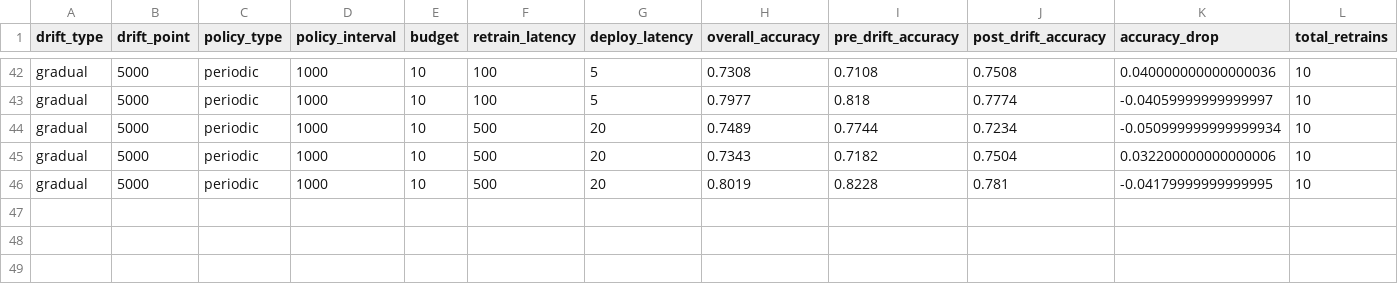
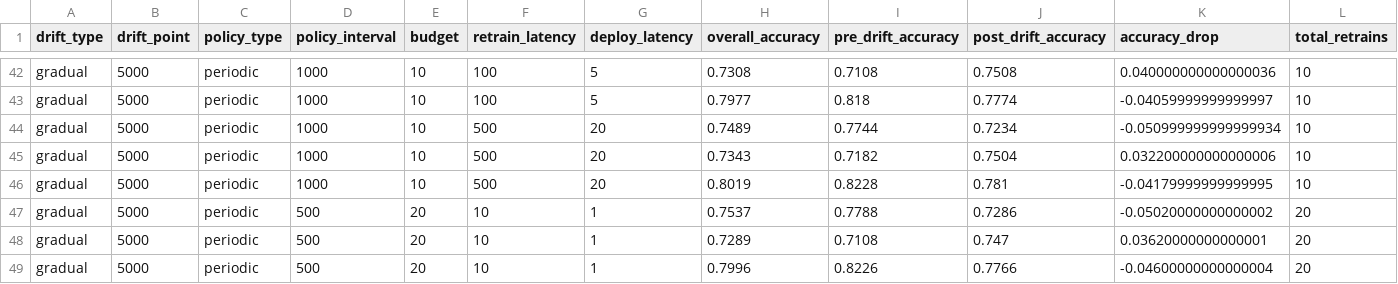
Before and after one commit to sa1dasari/Study-of-Drift-Triggered-Retraining-Policies-Under-Budget-and-Latency-Constraints, a CSV file: results/summary_results.csv, drawn as a sheet; only a part is shown, gaps mark what is left out; rows hold the shown columns only; the diff names each change by its address in the sheet, - before the commit and + after, or states it on an @@ line.

Commit message:
week 2: ran an experiment with gradual drift,periodic policy,high budget and low latency.

```diff
--- a/results/summary_results.csv
+++ b/results/summary_results.csv
+row 47: gradual | 5000 | periodic | 500 | 20 | 10 | 1 | 0.7537 | 0.7788 | 0.7286 | -0.05020000000000002 | 20
+row 48: gradual | 5000 | periodic | 500 | 20 | 10 | 1 | 0.7289 | 0.7108 | 0.747 | 0.03620000000000001 | 20
+row 49: gradual | 5000 | periodic | 500 | 20 | 10 | 1 | 0.7996 | 0.8226 | 0.7766 | -0.04600000000000004 | 20
```
Also changed, not shown: 8 other files.
